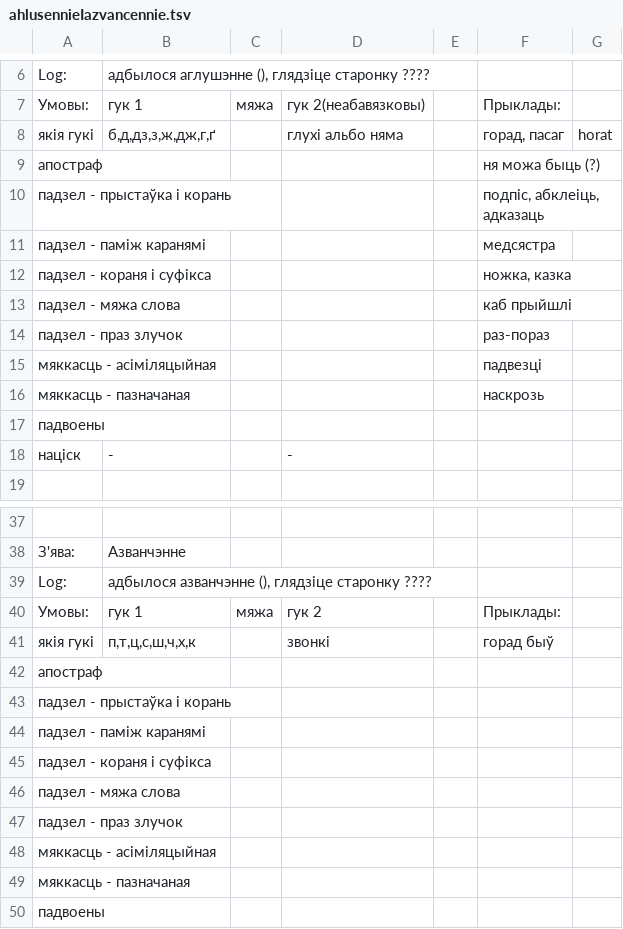
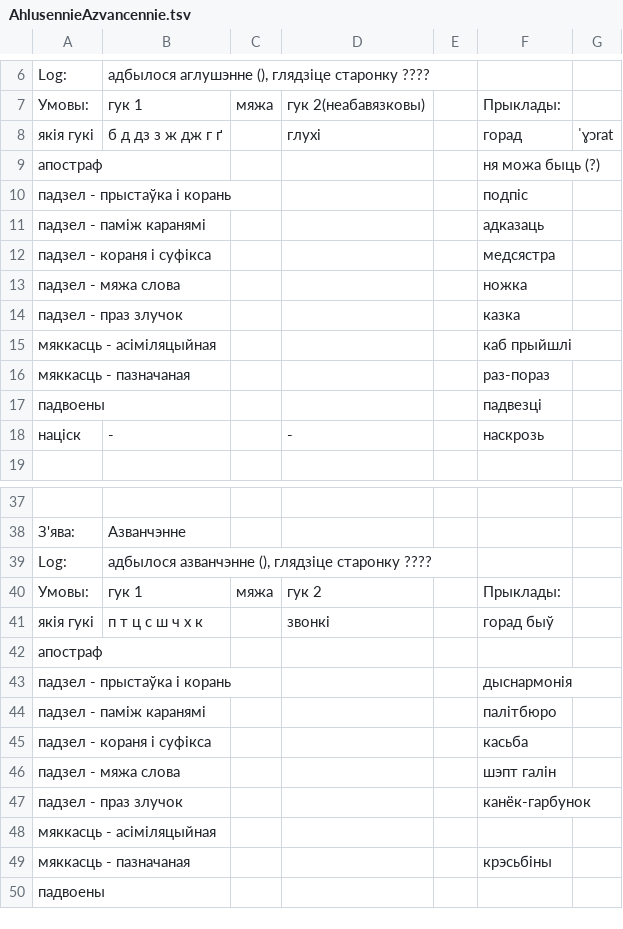
Before and after one commit to Belarus/BelG2P, a TSV file: src/AhlusennieAzvancennie.tsv (was src/ahlusennieIazvancennie.tsv), drawn as a sheet; only a part is shown, gaps mark what is left out; the diff covers the shown part only.

```diff
--- a/src/ahlusennieIazvancennie.tsv
+++ b/src/AhlusennieAzvancennie.tsv
@@ -7,13 +7,13 @@ Log:	адбылося аглушэнне (), глядзіце старонку ?
 Умовы:	гук 1	мяжа	гук 2(неабавязковы)		Прыклады:	
-якія гукі	б,д,дз,з,ж,дж,г,ґ		глухі альбо няма		горад, пасаг	horat
+якія гукі	б д дз з ж дж г ґ		глухі		горад	ˈɣɔrat
 апостраф					ня можа быць (?)	
-падзел - прыстаўка і корань					подпіс, абклеіць, адказаць 	
-падзел - паміж каранямі					медсястра	
-падзел - кораня і суфікса					ножка, казка	
-падзел - мяжа слова					каб прыйшлі	
-падзел - праз злучок					раз-пораз	
-мяккасць - асіміляцыйная					падвезці	
-мяккасць - пазначаная					наскрозь	
-падвоены						
-націск	-		-			
+падзел - прыстаўка і корань					подпіс	
+падзел - паміж каранямі					адказаць	
+падзел - кораня і суфікса					медсястра	
+падзел - мяжа слова					ножка	
+падзел - праз злучок					казка	
+мяккасць - асіміляцыйная					каб прыйшлі	
+мяккасць - пазначаная					раз-пораз	
+падвоены					падвезці	
+націск	-		-		наскрозь	
 						
@@ -40,11 +40,11 @@ Log:	адбылося азванчэнне (), глядзіце старонку
 Умовы:	гук 1	мяжа	гук 2		Прыклады:	
-якія гукі	п,т,ц,с,ш,ч,х,к		звонкі		горад быў	
+якія гукі	п т ц с ш ч х к		звонкі		горад быў	
 апостраф						
-падзел - прыстаўка і корань						
-падзел - паміж каранямі						
-падзел - кораня і суфікса						
-падзел - мяжа слова						
-падзел - праз злучок						
+падзел - прыстаўка і корань					дыснармонія	
+падзел - паміж каранямі					палітбюро	
+падзел - кораня і суфікса					касьба	
+падзел - мяжа слова					шэпт галін	
+падзел - праз злучок					канёк-гарбунок	
 мяккасць - асіміляцыйная						
-мяккасць - пазначаная						
+мяккасць - пазначаная					крэсьбіны	
 падвоены						
```
Also changed, not shown: 5 edited cells elsewhere in this file, 31 other files.
